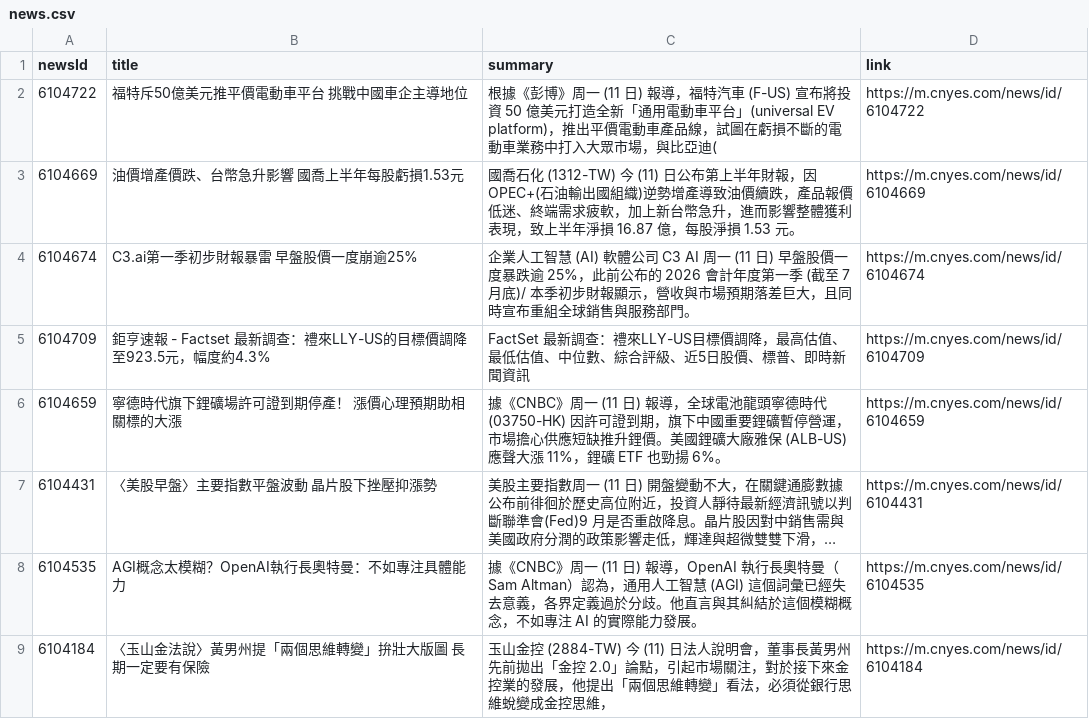
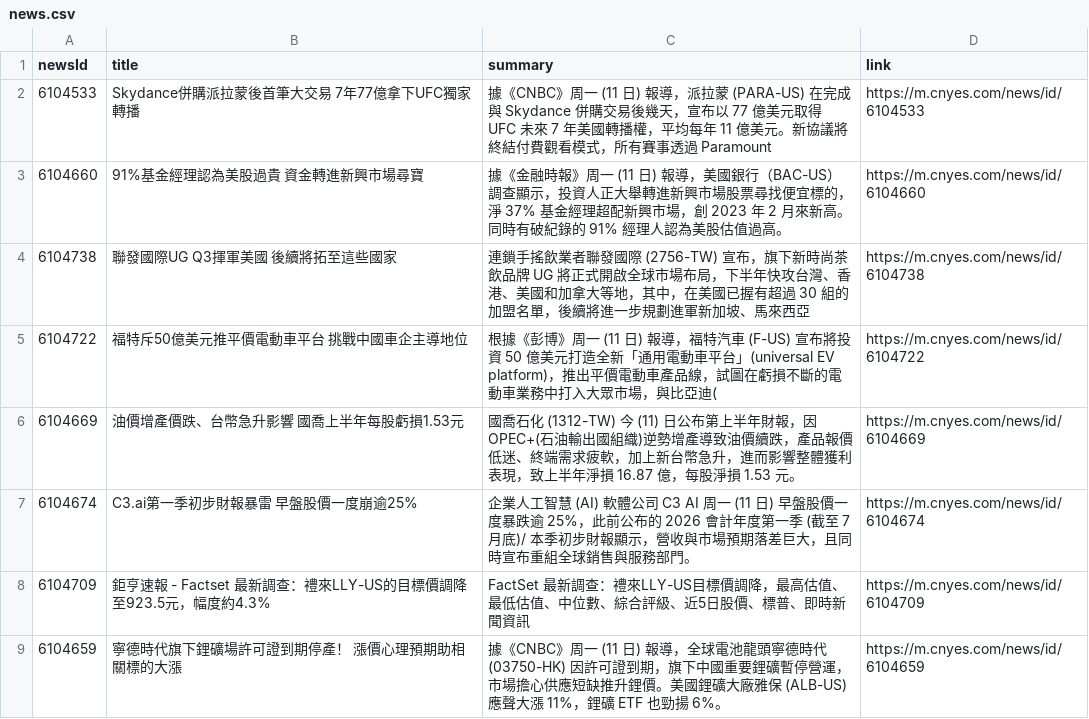
Before and after one commit to MaxDong168/test_github_actions, a CSV file: news.csv, drawn as a sheet; only a part is shown; the shorter side is filled out with more unchanged rows; long unchanged cells end in …; the diff names each change by its address in the sheet, - before the commit and + after, or states it on an @@ line.

Commit message:
更新鉅亨網新聞

```diff
--- a/news.csv
+++ b/news.csv
+row 2: 6104533 | Skydance併購派拉蒙後首筆大交易 7年77億拿下UFC獨家轉播 | 據《CNBC》周一 (11 日) 報導，派拉蒙 (PARA-US) 在完成與 Skydance 併購交易後幾天，宣布以 77 億美元取得 UFC 未來 7 年美國轉播權，平均每年 11 億美元。新協議將終結付費觀看模式，所有賽事透過 Paramount | https://m.cnyes.com/news/id/6104533
+row 3: 6104660 | 91%基金經理認為美股過貴 資金轉進新興市場尋寶 | 據《金融時報》周一 (11 日) 報導，美國銀行（BAC-US）調查顯示，投資人正大舉轉進新興市場股票尋找便宜標的，淨 37% 基金經理超配新興市場，創 2023 年 2 月來新高。同時有破紀錄的 91% 經理人認為美股估值過高。 | https://m.cnyes.com/news/id/6104660
+row 4: 6104738 | 聯發國際UG Q3揮軍美國 後續將拓至這些國家 | 連鎖手搖飲業者聯發國際 (2756-TW) 宣布，旗下新時尚茶飲品牌 UG 將正式開啟全球市場布局，下半年快攻台灣、香港、美國和加拿大等地，其中，在美國已握有超過 30 組的加盟名單，後續將進一步規劃進軍新加坡、馬來西亞 | https://m.cnyes.com/news/id/6104738
```
